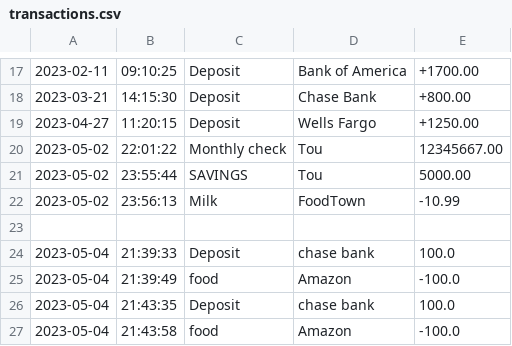
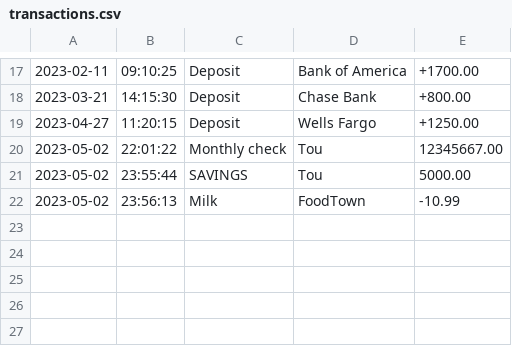
Before and after one commit to tchou0/AccountingLedger, a CSV file: transactions.csv, drawn as a sheet; only a part is shown, gaps mark what is left out.

```diff
--- a/transactions.csv
+++ b/transactions.csv
@@ -22,6 +22 @@
 2023-05-02|23:56:13|Milk|FoodTown|-10.99
-
-2023-05-04|21:39:33|Deposit|chase bank|100.0
-2023-05-04|21:39:49|food|Amazon|-100.0
-2023-05-04|21:43:35|Deposit|chase bank|100.0
-2023-05-04|21:43:58|food|Amazon|-100.0
```
Also changed, not shown: 2 other files.
